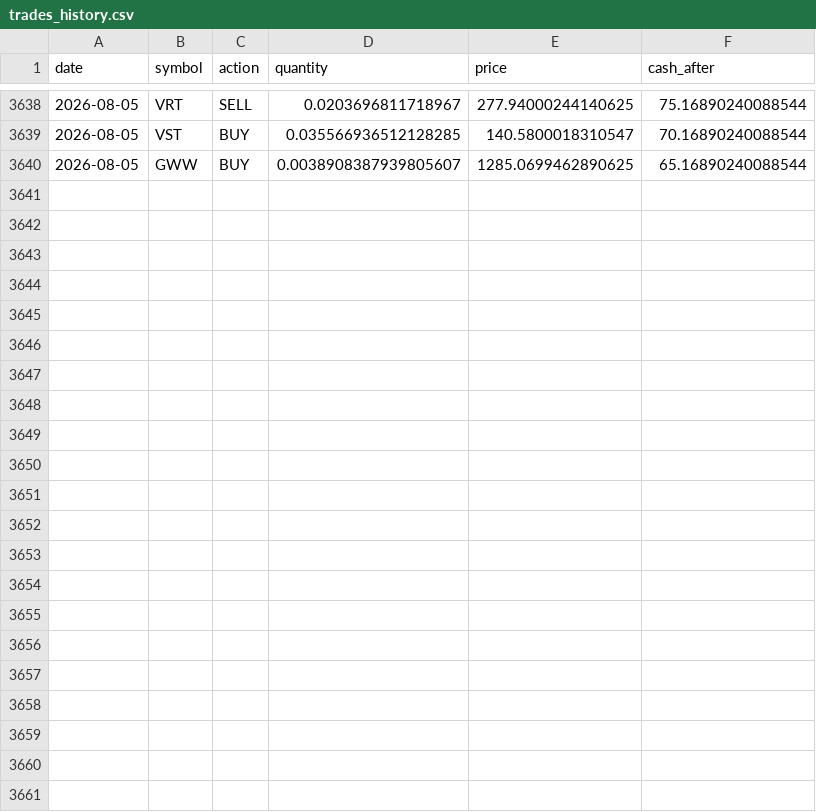
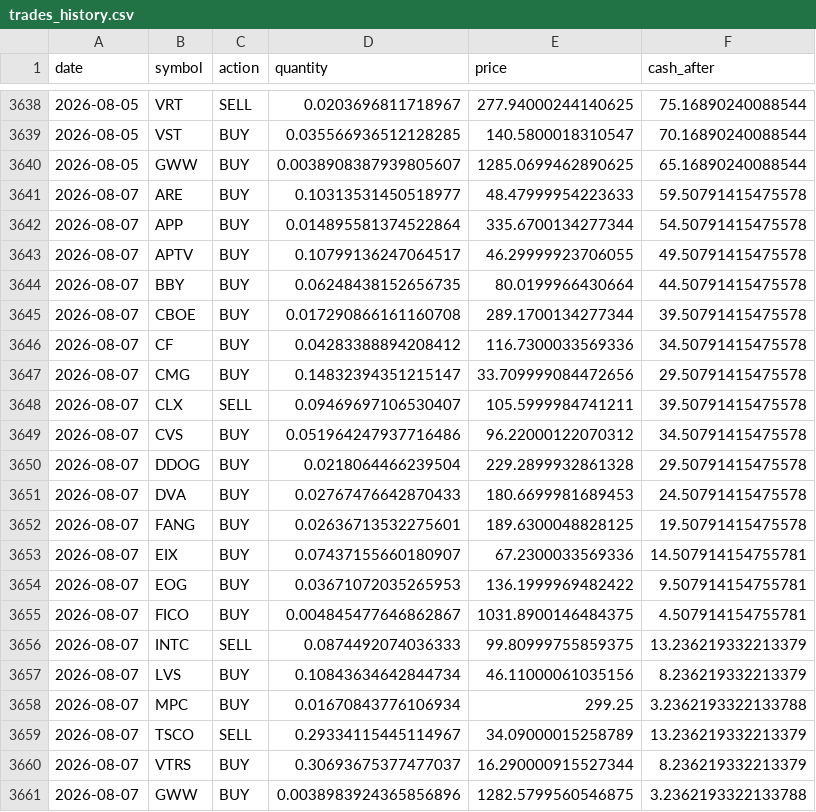
Before and after one commit to TechGroei/Test_Stock_Trading_Strategy, a CSV file: data/trades_history.csv, drawn as a sheet; only a part is shown, gaps mark what is left out.

Commit message:
Update portfolio, trades & performance [skip ci]

```diff
--- a/data/trades_history.csv
+++ b/data/trades_history.csv
@@ -3640 +3640,22 @@ date,symbol,action,quantity,price,cash_after
 2026-08-05,GWW,BUY,0.0038908387939805607,1285.0699462890625,65.16890240088544
+2026-08-07,ARE,BUY,0.10313531450518977,48.47999954223633,59.50791415475578
+2026-08-07,APP,BUY,0.014895581374522864,335.6700134277344,54.50791415475578
+2026-08-07,APTV,BUY,0.10799136247064517,46.29999923706055,49.50791415475578
+2026-08-07,BBY,BUY,0.06248438152656735,80.0199966430664,44.50791415475578
+2026-08-07,CBOE,BUY,0.017290866161160708,289.1700134277344,39.50791415475578
+2026-08-07,CF,BUY,0.04283388894208412,116.7300033569336,34.50791415475578
+2026-08-07,CMG,BUY,0.14832394351215147,33.709999084472656,29.50791415475578
+2026-08-07,CLX,SELL,0.09469697106530407,105.5999984741211,39.50791415475578
+2026-08-07,CVS,BUY,0.051964247937716486,96.22000122070312,34.50791415475578
+2026-08-07,DDOG,BUY,0.0218064466239504,229.2899932861328,29.50791415475578
+2026-08-07,DVA,BUY,0.02767476642870433,180.6699981689453,24.50791415475578
+2026-08-07,FANG,BUY,0.02636713532275601,189.6300048828125,19.50791415475578
+2026-08-07,EIX,BUY,0.07437155660180907,67.2300033569336,14.507914154755781
+2026-08-07,EOG,BUY,0.03671072035265953,136.1999969482422,9.507914154755781
+2026-08-07,FICO,BUY,0.004845477646862867,1031.8900146484375,4.507914154755781
+2026-08-07,INTC,SELL,0.0874492074036333,99.80999755859375,13.236219332213379
+2026-08-07,LVS,BUY,0.10843634642844734,46.11000061035156,8.236219332213379
+2026-08-07,MPC,BUY,0.01670843776106934,299.25,3.2362193322133788
+2026-08-07,TSCO,SELL,0.29334115445114967,34.09000015258789,13.236219332213379
+2026-08-07,VTRS,BUY,0.30693675377477037,16.290000915527344,8.236219332213379
+2026-08-07,GWW,BUY,0.0038983924365856896,1282.5799560546875,3.2362193322133788
```
Also changed, not shown: data/portfolio.csv, 1 other file.
